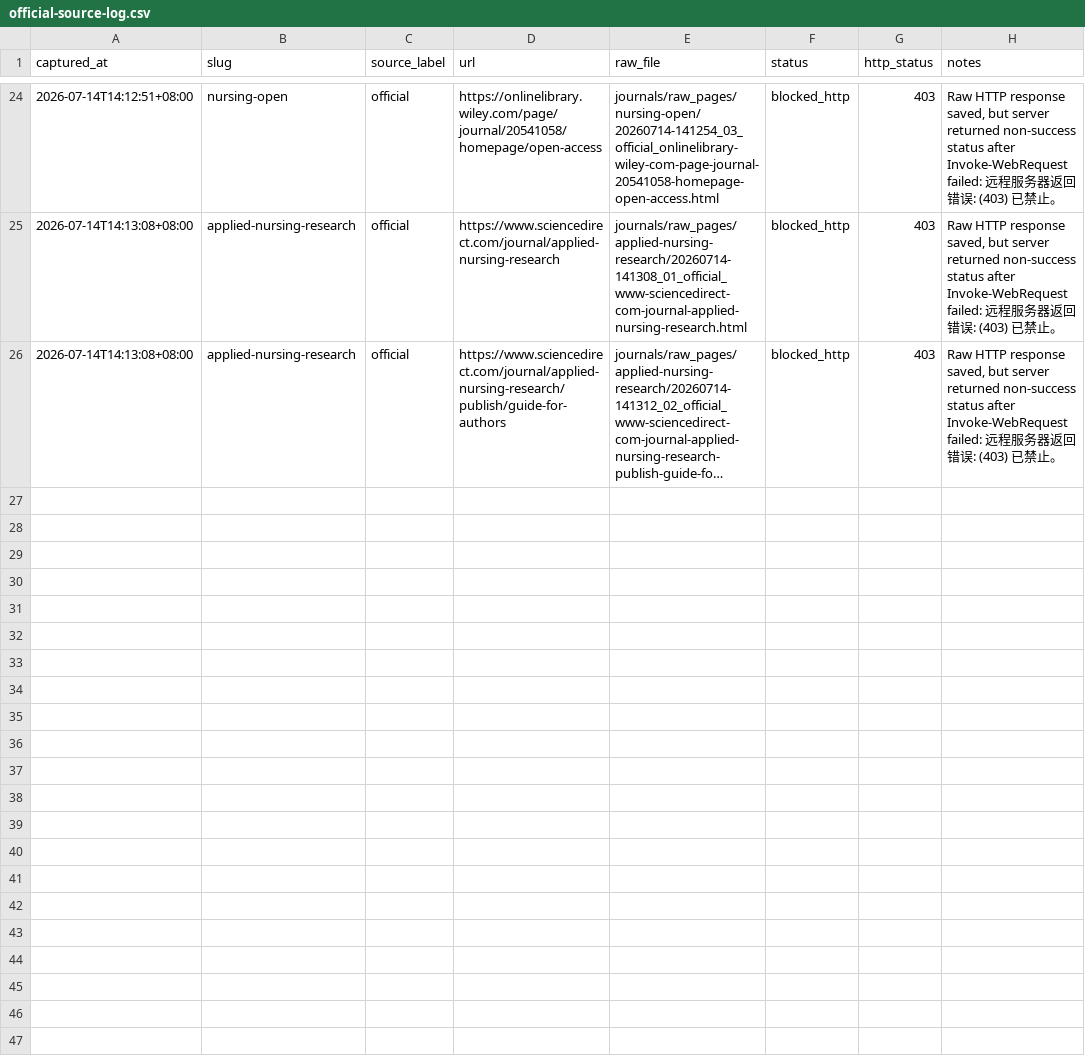
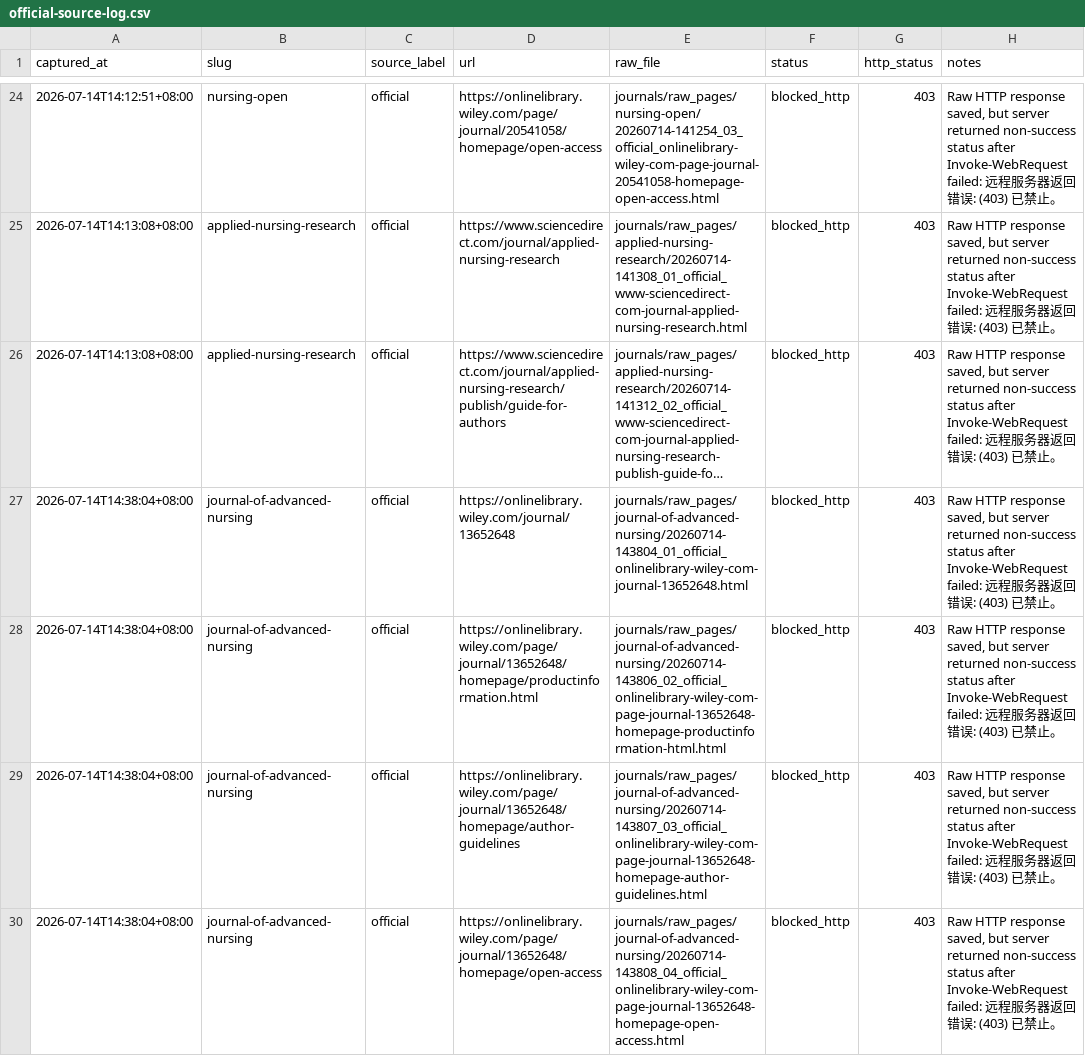
Before and after one commit to mousebt/SCI_GO, a CSV file: journals/official-source-log.csv, drawn as a sheet; only a part is shown, gaps mark what is left out; long unchanged cells end in …; the diff names each change by its address in the sheet, - before the commit and + after, or states it on an @@ line.

```diff
--- a/journals/official-source-log.csv
+++ b/journals/official-source-log.csv
+row 27: 2026-07-14T14:38:04+08:00 | journal-of-advanced-nursing | official | https://onlinelibrary.wiley.com/journal/13652648 | journals/raw_pages/journal-of-advanced-nursing/20260714-143804_01_official_onlinelibrary-wiley-com-journal-13652648.html | blocked_http | 403 | Raw HTTP response saved, but server returned non-success status after Invoke-WebRequest failed: 远程服务器返回错误: (403) 已禁止。
+row 28: 2026-07-14T14:38:04+08:00 | journal-of-advanced-nursing | official | https://onlinelibrary.wiley.com/page/journal/13652648/homepage/productinformation.html | journals/raw_pages/journal-of-advanced-nursing/20260714-143806_02_official_onlinelibrary-wiley-com-page-journal-13652648-homepage-productinformation-html.html | blocked_http | 403 | Raw HTTP response saved, but server returned non-success status after Invoke-WebRequest failed: 远程服务器返回错误: (403) 已禁止。
+row 29: 2026-07-14T14:38:04+08:00 | journal-of-advanced-nursing | official | https://onlinelibrary.wiley.com/page/journal/13652648/homepage/author-guidelines | journals/raw_pages/journal-of-advanced-nursing/20260714-143807_03_official_onlinelibrary-wiley-com-page-journal-13652648-homepage-author-guidelines.html | blocked_http | 403 | Raw HTTP response saved, but server returned non-success status after Invoke-WebRequest failed: 远程服务器返回错误: (403) 已禁止。
+row 30: 2026-07-14T14:38:04+08:00 | journal-of-advanced-nursing | official | https://onlinelibrary.wiley.com/page/journal/13652648/homepage/open-access | journals/raw_pages/journal-of-advanced-nursing/20260714-143808_04_official_onlinelibrary-wiley-com-page-journal-13652648-homepage-open-access.html | blocked_http | 403 | Raw HTTP response saved, but server returned non-success status after Invoke-WebRequest failed: 远程服务器返回错误: (403) 已禁止。
```
Also changed, not shown: journals/journal-index.csv, logs/approval-index.csv, 13 other files.
